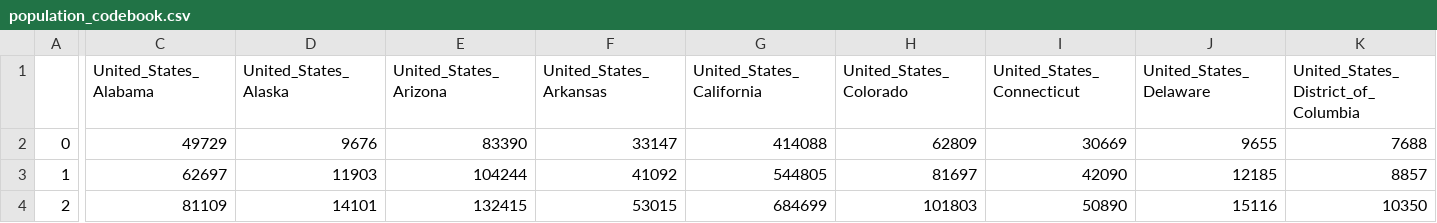
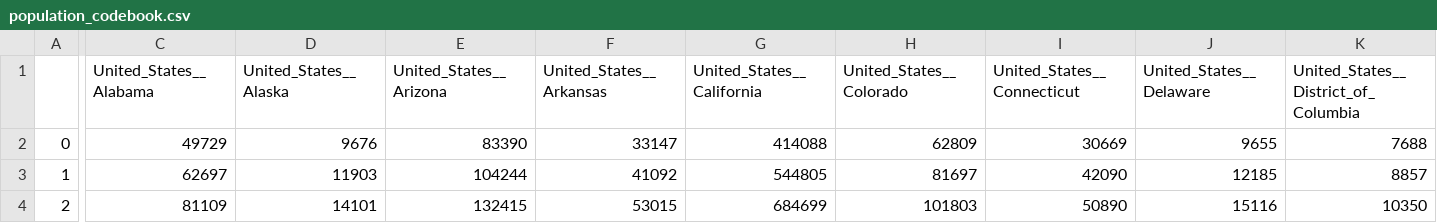
Before and after one commit to mobs-lab/epymodelingsuite, a CSV file: epymodelingsuite/data/population_codebook.csv, drawn as a sheet; only a part is shown, gaps mark what is left out; the diff covers the shown part only; the diff names each change by its address in the sheet, - before the commit and + after, or states it on an @@ line.

```diff
--- a/epymodelingsuite/data/population_codebook.csv
+++ b/epymodelingsuite/data/population_codebook.csv
-C1: United_States_Alabama
+C1: United_States__Alabama
-D1: United_States_Alaska
+D1: United_States__Alaska
-E1: United_States_Arizona
+E1: United_States__Arizona
-F1: United_States_Arkansas
+F1: United_States__Arkansas
-G1: United_States_California
+G1: United_States__California
-H1: United_States_Colorado
+H1: United_States__Colorado
-I1: United_States_Connecticut
+I1: United_States__Connecticut
-J1: United_States_Delaware
+J1: United_States__Delaware
-K1: United_States_District_of_Columbia
+K1: United_States__District_of_Columbia
```
Also changed, not shown: 42 edited cells elsewhere in this file, epymodelingsuite/data/location_codebook.csv, 16 other files.
